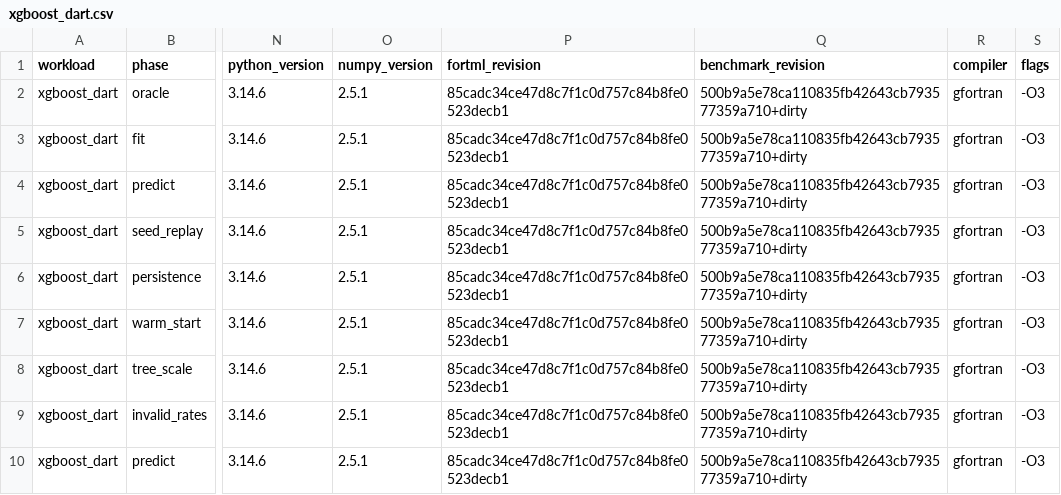
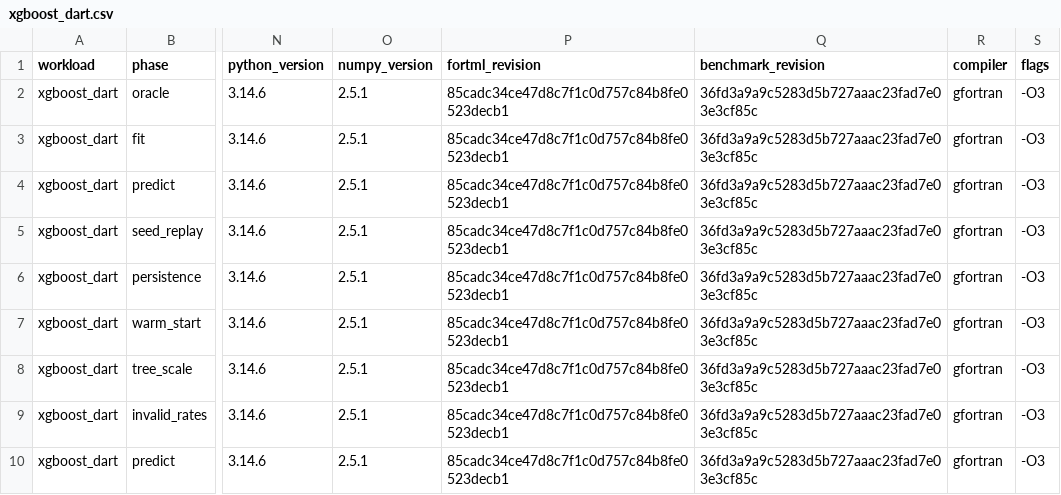
Before and after one commit to lazy-fortran/fortml-bench, a CSV file: results/xgboost_dart.csv, drawn as a sheet; only a part is shown, gaps mark what is left out; the diff names each change by its address in the sheet, - before the commit and + after, or states it on an @@ line.

Commit message:
bench: remove DART dirty provenance

```diff
--- a/results/xgboost_dart.csv
+++ b/results/xgboost_dart.csv
-Q2:Q10 (benchmark_revision): 500b9a5e78ca110835fb42643cb793577359a710+dirty
+Q2:Q10 (benchmark_revision): 36fd3a9a9c5283d5b727aaac23fad7e03e3cf85c
```
